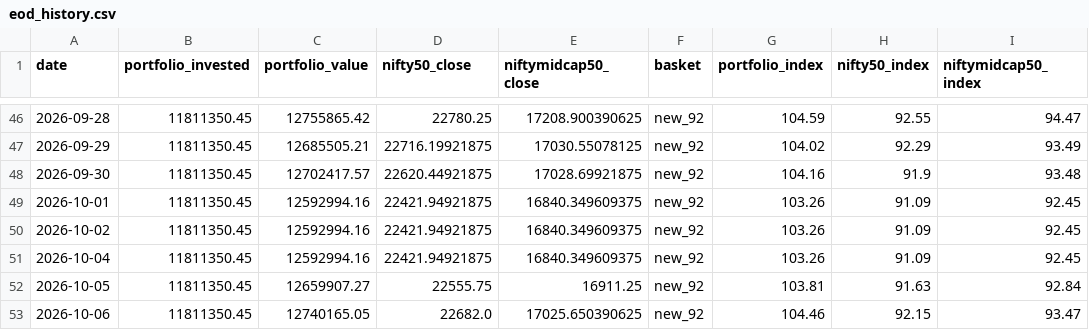
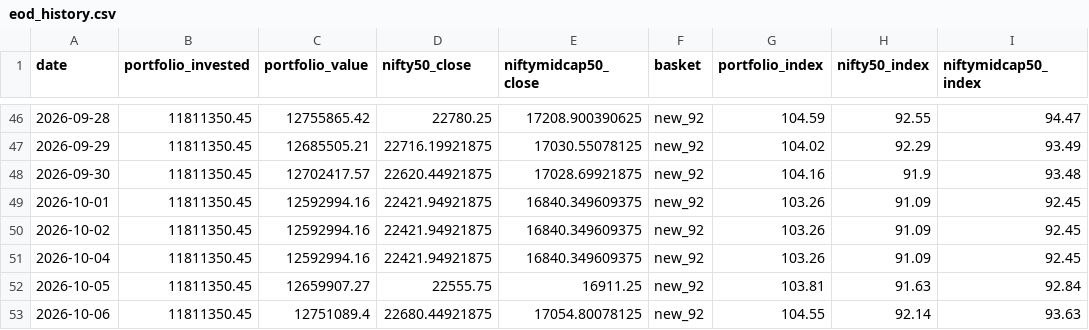
Before and after one commit to hvj7p7shkv-hub/client-portfolio-dashboard, a CSV file: data/eod_history.csv, drawn as a sheet; only a part is shown, gaps mark what is left out.

```diff
--- a/data/eod_history.csv
+++ b/data/eod_history.csv
@@ -52,2 +52,2 @@ date,portfolio_invested,portfolio_value,nifty50_close,niftymidcap50_close,basket
 2026-10-05,11811350.45,12659907.27,22555.75,16911.25,new_92,103.81,91.63,92.84
-2026-10-06,11811350.45,12740165.05,22682.0,17025.650390625,new_92,104.46,92.15,93.47
+2026-10-06,11811350.45,12751089.4,22680.44921875,17054.80078125,new_92,104.55,92.14,93.63
```
Also changed, not shown: data/holdings.csv, 3 other files.
